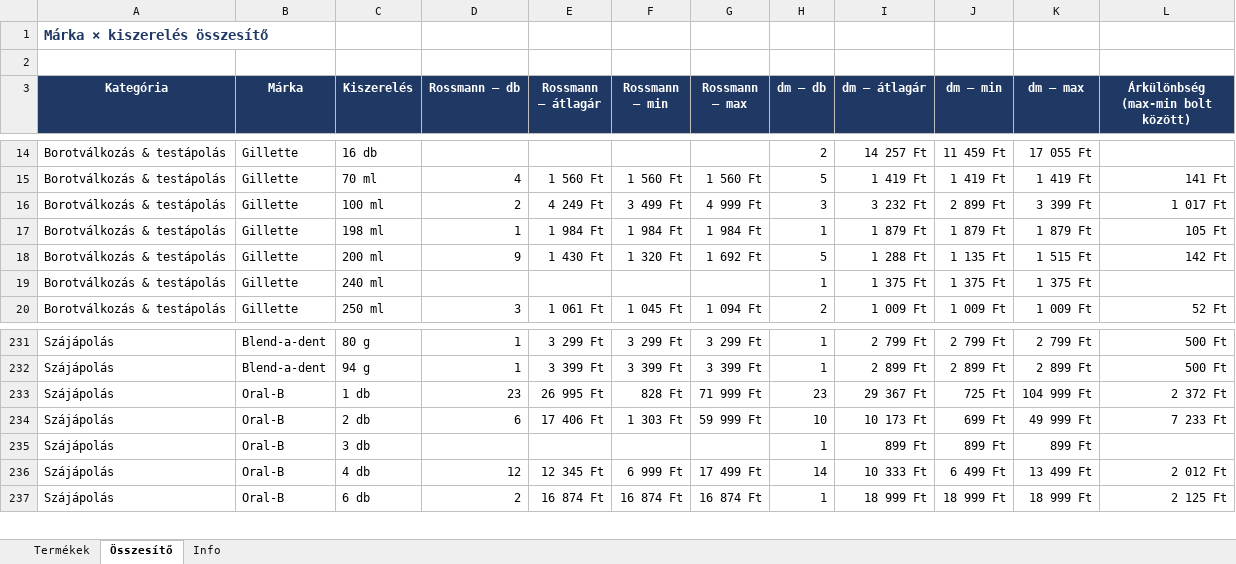
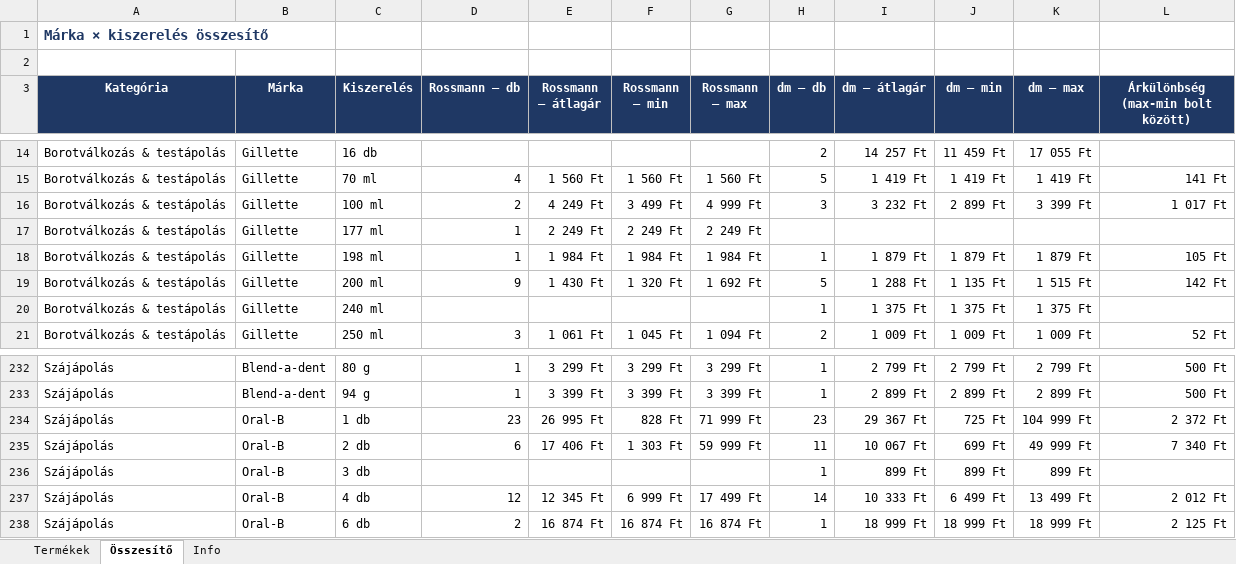
Before and after one commit to MatraBendi/Dm_Rsm_Scraper, an Excel workbook: docs/data/PG_arak_latest.xlsx, sheet Összesítő, drawn as a sheet; only a part is shown, gaps mark what is left out; values as stored, in another font and other column widths than the file's, no borders; addresses are those after the commit; the diff names each change by its address in the sheet, - before the commit and + after, or states it on an @@ line.

```diff
--- a/docs/data/PG_arak_latest.xlsx (sheet Összesítő)
+++ b/docs/data/PG_arak_latest.xlsx (sheet Összesítő)
+row 17: Borotválkozás & testápolás | Gillette | 177 ml | 1 | 2 249 Ft | 2 249 Ft | 2 249 Ft
-H235 (dm – db): 10
+H235 (dm – db): 11
-I235 (dm – átlagár): 10 173 Ft
+I235 (dm – átlagár): 10 067 Ft
-L235: 7 233 Ft
+L235: 7 340 Ft
```
Also changed, not shown: sheet Termékek, sheet Info, 4 other files.
